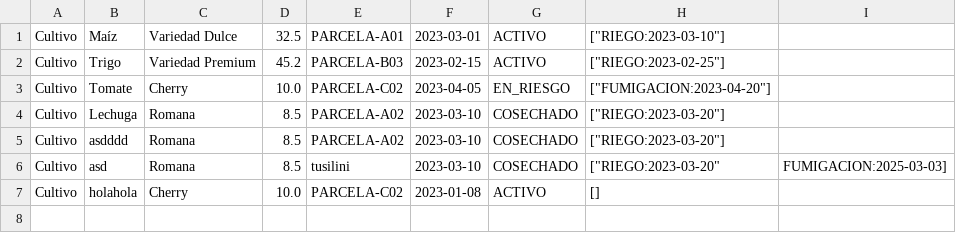
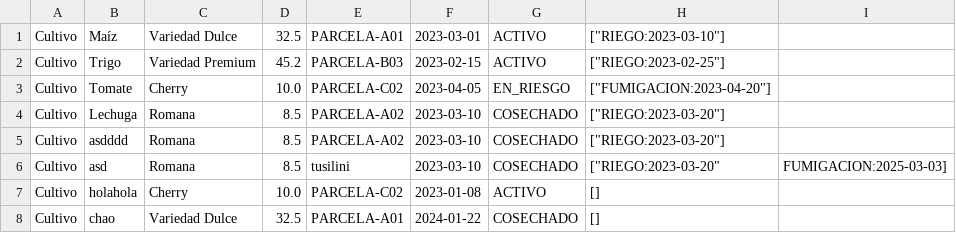
Before and after one commit to lucasmolina0/App2, a CSV file: cultivos.csv, drawn as a sheet; the diff names each change by its address in the sheet, - before the commit and + after, or states it on an @@ line.

Commit message:
probando

```diff
--- a/cultivos.csv
+++ b/cultivos.csv
+row 8: Cultivo | chao | Variedad Dulce | 32.5 | PARCELA-A01 | 2024-01-22 | COSECHADO | []
```
